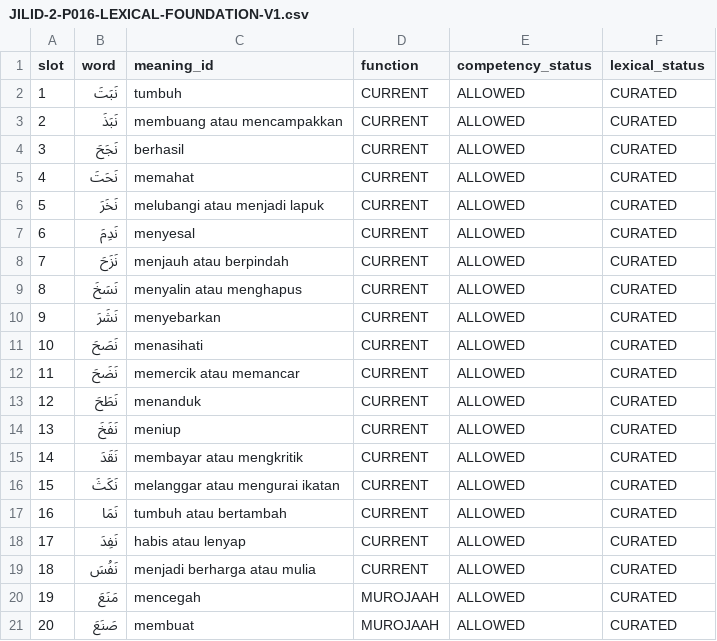
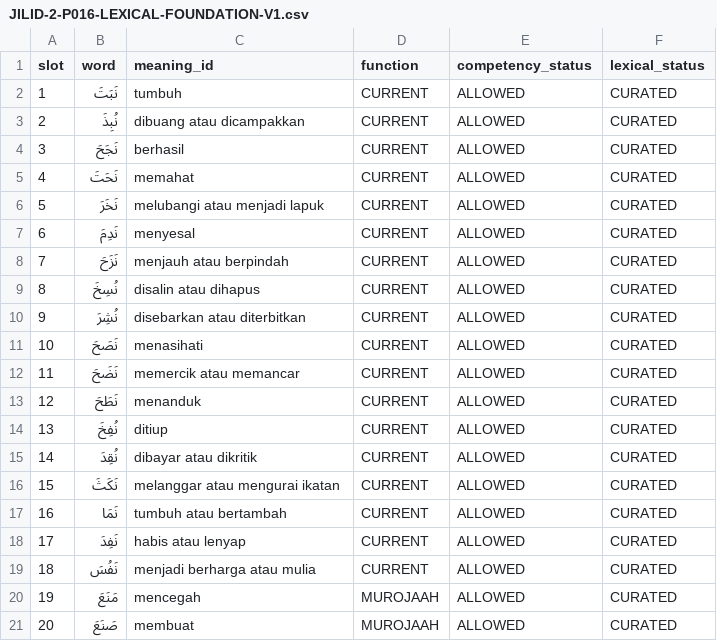
Before and after one commit to pesantrenriqa-boop/QURBATA, a CSV file: content/qwo/registry/JILID-2-P016-LEXICAL-FOUNDATION-V1.csv, drawn as a sheet; only a part is shown.

Commit message:
fix(jilid2): rebalance P016 kasra and damma with valid passive forms

```diff
--- a/content/qwo/registry/JILID-2-P016-LEXICAL-FOUNDATION-V1.csv
+++ b/content/qwo/registry/JILID-2-P016-LEXICAL-FOUNDATION-V1.csv
@@ -2,3 +2,3 @@ slot,word,meaning_id,function,competency_status,lexical_status
 1,نَبَتَ,tumbuh,CURRENT,ALLOWED,CURATED
-2,نَبَذَ,membuang atau mencampakkan,CURRENT,ALLOWED,CURATED
+2,نُبِذَ,dibuang atau dicampakkan,CURRENT,ALLOWED,CURATED
 3,نَجَحَ,berhasil,CURRENT,ALLOWED,CURATED
@@ -8,4 +8,4 @@ slot,word,meaning_id,function,competency_status,lexical_status
 7,نَزَحَ,menjauh atau berpindah,CURRENT,ALLOWED,CURATED
-8,نَسَخَ,menyalin atau menghapus,CURRENT,ALLOWED,CURATED
-9,نَشَرَ,menyebarkan,CURRENT,ALLOWED,CURATED
+8,نُسِخَ,disalin atau dihapus,CURRENT,ALLOWED,CURATED
+9,نُشِرَ,disebarkan atau diterbitkan,CURRENT,ALLOWED,CURATED
 10,نَصَحَ,menasihati,CURRENT,ALLOWED,CURATED
@@ -13,4 +13,4 @@ slot,word,meaning_id,function,competency_status,lexical_status
 12,نَطَحَ,menanduk,CURRENT,ALLOWED,CURATED
-13,نَفَخَ,meniup,CURRENT,ALLOWED,CURATED
-14,نَقَدَ,membayar atau mengkritik,CURRENT,ALLOWED,CURATED
+13,نُفِخَ,ditiup,CURRENT,ALLOWED,CURATED
+14,نُقِدَ,dibayar atau dikritik,CURRENT,ALLOWED,CURATED
 15,نَكَثَ,melanggar atau mengurai ikatan,CURRENT,ALLOWED,CURATED
```
